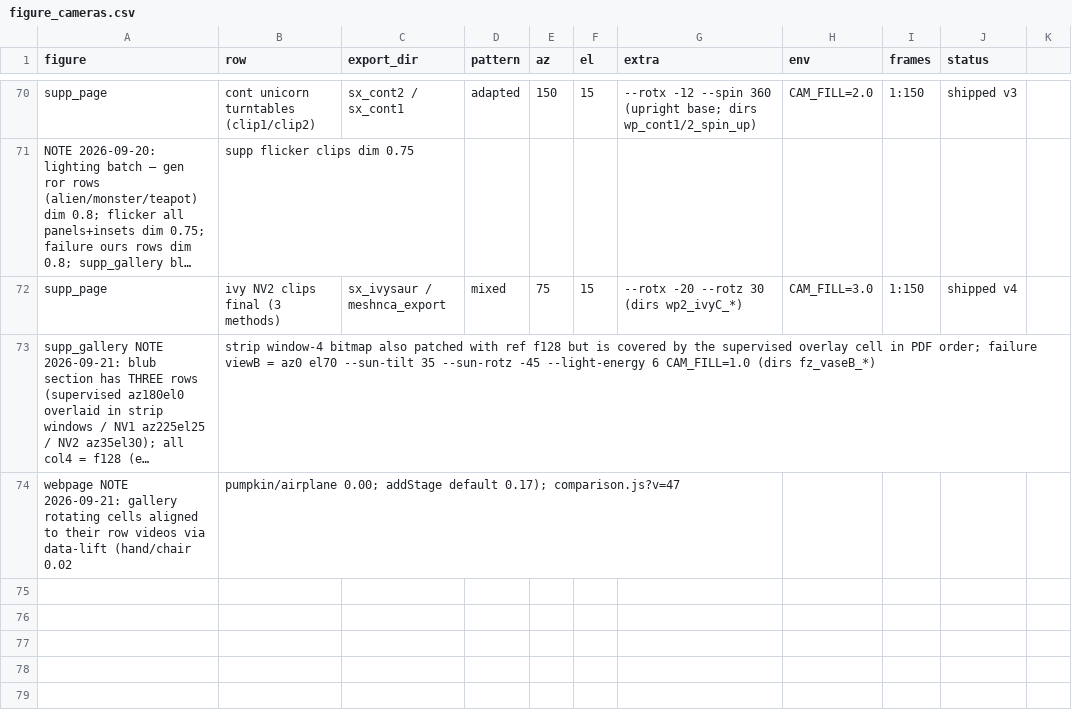
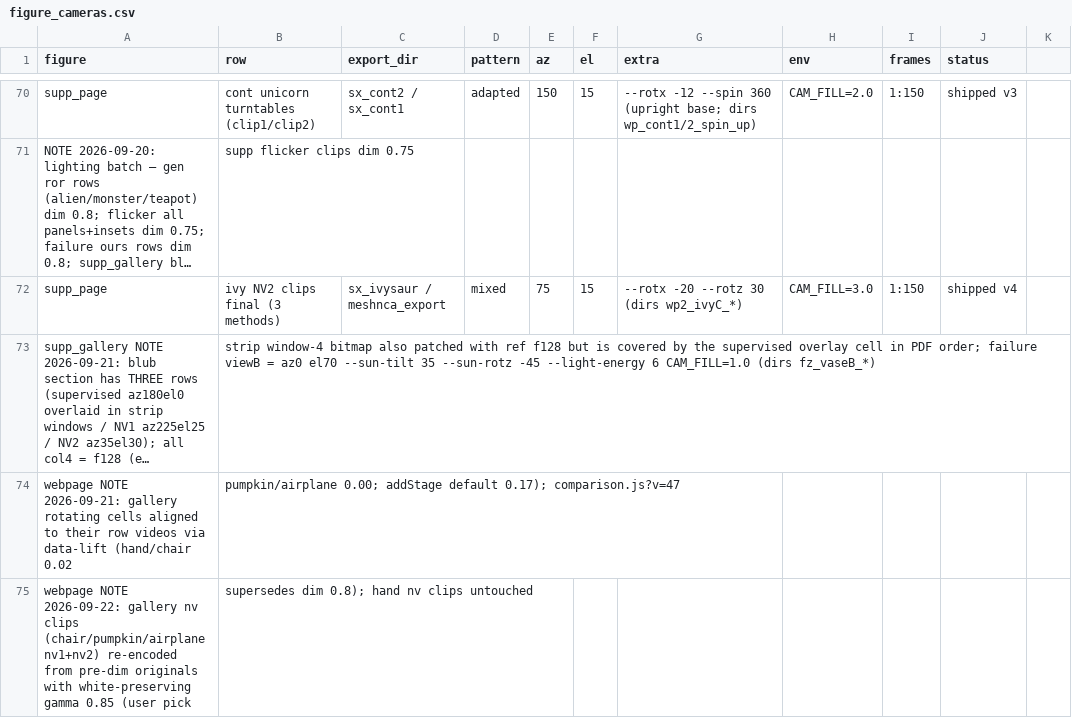
Before and after one commit to threedle/dynamesh, a CSV file: tools/figure_cameras.csv, drawn as a sheet; only a part is shown, gaps mark what is left out; long unchanged cells end in …; the diff names each change by its address in the sheet, - before the commit and + after, or states it on an @@ line.

```diff
--- a/tools/figure_cameras.csv
+++ b/tools/figure_cameras.csv
+row 75: webpage NOTE 2026-09-22: gallery nv clips (chair/pumpkin/airplane nv1+nv2) re-encoded from pre-dim originals with white-preserving gamma 0.85 (user pick | supersedes dim 0.8); hand nv clips untouched
```
Also changed, not shown: 7 other files.
